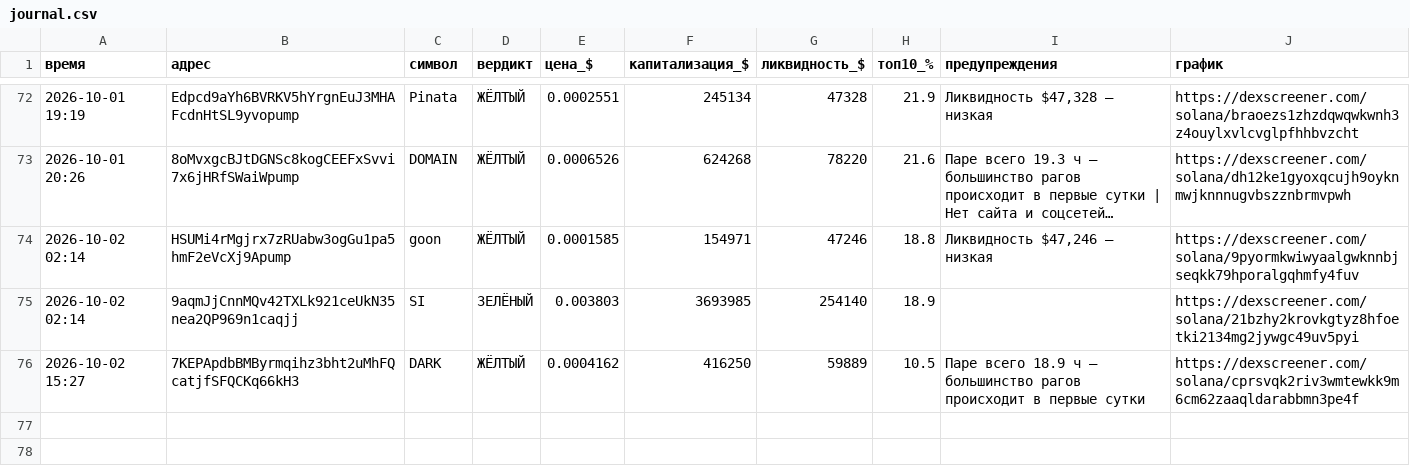
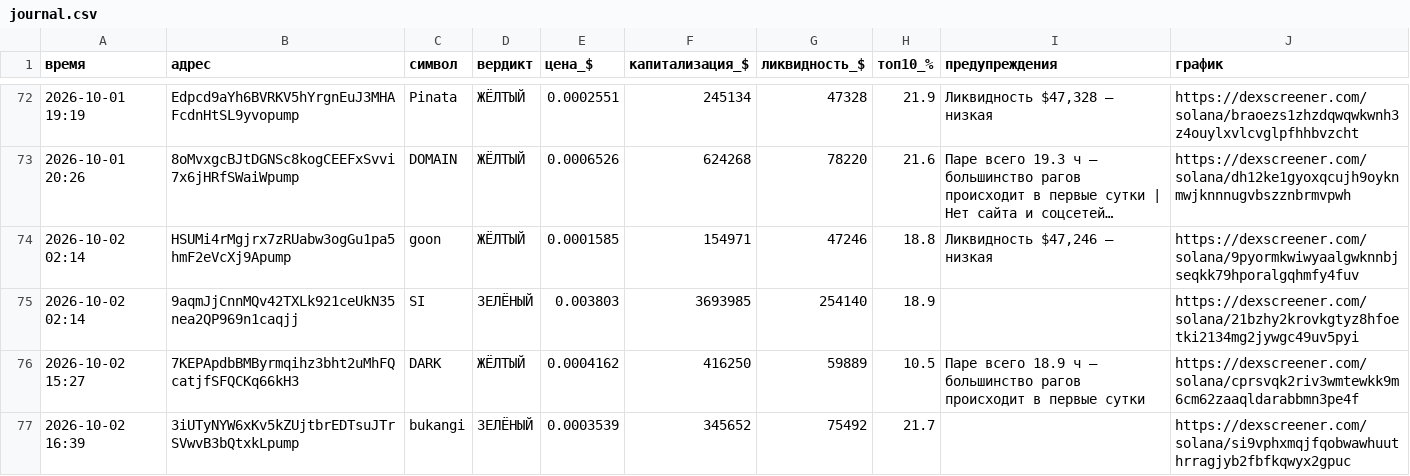
Before and after one commit to kovalkovulian-creator/crypto-scanner-github, a CSV file: journal.csv, drawn as a sheet; only a part is shown, gaps mark what is left out; long unchanged cells end in ….

```diff
--- a/journal.csv
+++ b/journal.csv
@@ -76 +76,2 @@
 2026-10-02 15:27,7KEPApdbBMByrmqihz3bht2uMhFQcatjfSFQCKq66kH3,DARK,ЖЁЛТЫЙ,0.0004162,416250,59889,10.5,Паре всего 18.9 ч — большинство рагов происходит в первые сутки,https://dexscreener.com/solana/cprsvqk2riv3wmtewkk9m6cm62zaaqldarabbmn3pe4f
+2026-10-02 16:39,3iUTyNYW6xKv5kZUjtbrEDTsuJTrSVwvB3bQtxkLpump,bukangi,ЗЕЛЁНЫЙ,0.0003539,345652,75492,21.7,,https://dexscreener.com/solana/si9vphxmqjfqobwawhuuthrragjyb2fbfkqwyx2gpuc
```
Also changed, not shown: 2 other files.
